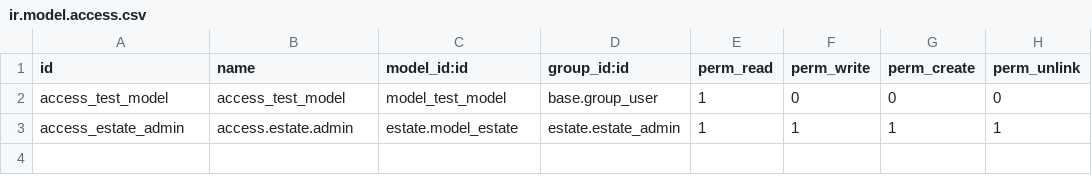
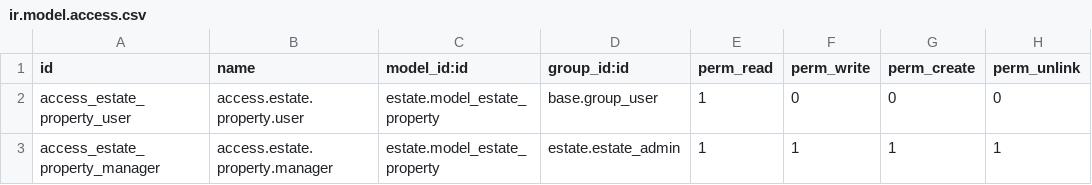
Before and after one commit to rafifernanda/itg-tcodb, a CSV file: estate/security/ir.model.access.csv, drawn as a sheet.

Commit message:
unit_test6

```diff
--- a/estate/security/ir.model.access.csv
+++ b/estate/security/ir.model.access.csv
@@ -1,3 +1,3 @@
 id,name,model_id:id,group_id:id,perm_read,perm_write,perm_create,perm_unlink
-access_test_model,access_test_model,model_test_model,base.group_user,1,0,0,0
-access_estate_admin,access.estate.admin,estate.model_estate,estate.estate_admin,1,1,1,1
+access_estate_property_user,access.estate.property.user,estate.model_estate_property,base.group_user,1,0,0,0
+access_estate_property_manager,access.estate.property.manager,estate.model_estate_property,estate.estate_admin,1,1,1,1
```
